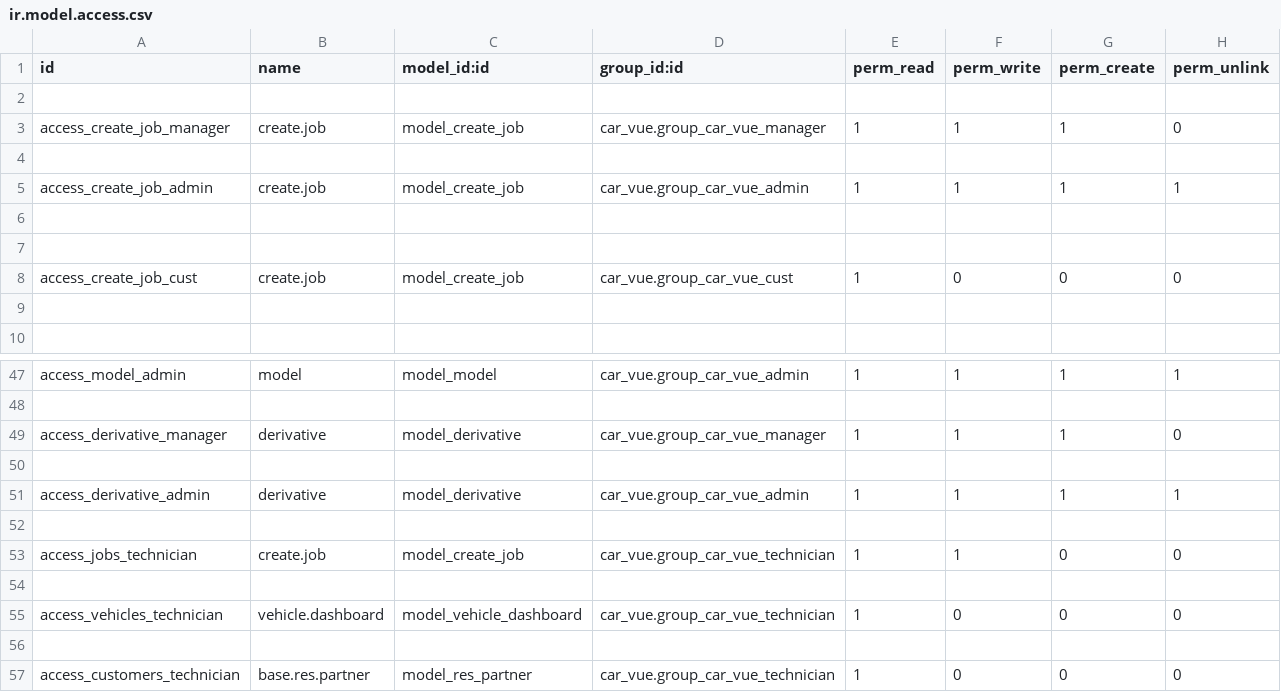
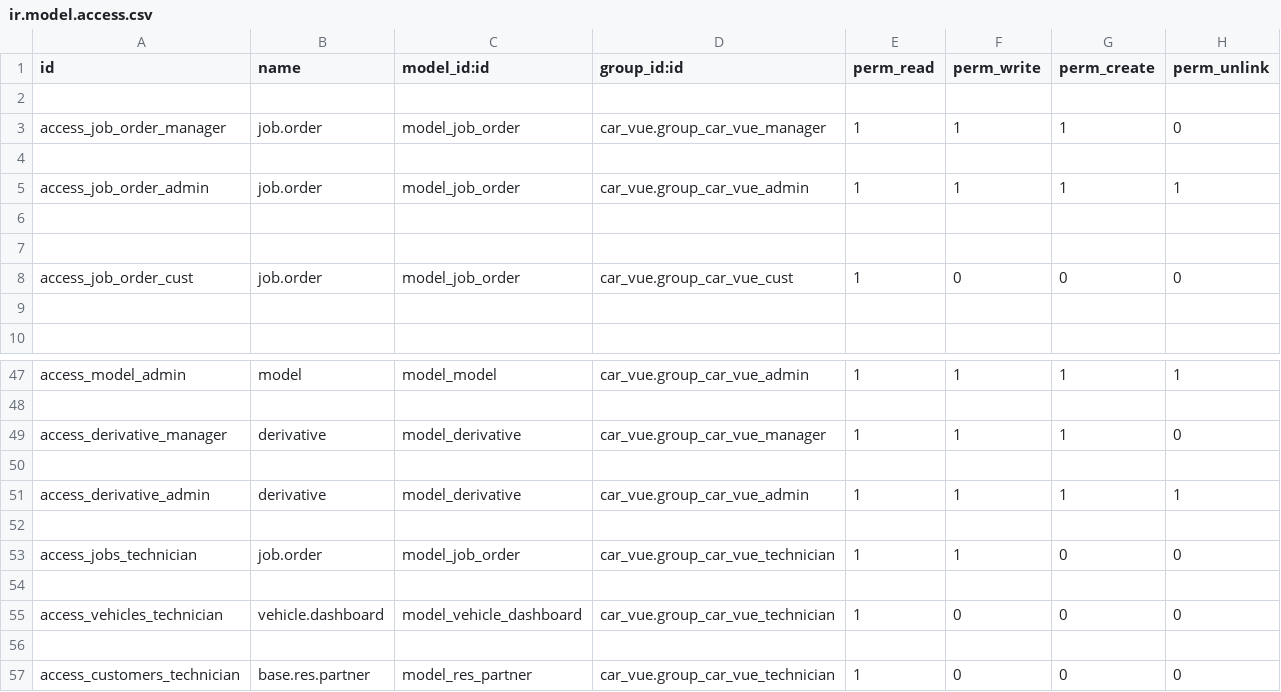
Before and after one commit to ehAPI/CarVue, a CSV file: security/ir.model.access.csv, drawn as a sheet; only a part is shown, gaps mark what is left out.

```diff
--- a/security/ir.model.access.csv
+++ b/security/ir.model.access.csv
@@ -2,8 +2,8 @@ id,name,model_id:id,group_id:id,perm_read,perm_write,perm_create,perm_unlink
 
-access_create_job_manager,create.job,model_create_job,car_vue.group_car_vue_manager,1,1,1,0
+access_job_order_manager,job.order,model_job_order,car_vue.group_car_vue_manager,1,1,1,0
 
-access_create_job_admin,create.job,model_create_job,car_vue.group_car_vue_admin,1,1,1,1
+access_job_order_admin,job.order,model_job_order,car_vue.group_car_vue_admin,1,1,1,1
 
 
-access_create_job_cust,create.job,model_create_job,car_vue.group_car_vue_cust,1,0,0,0
+access_job_order_cust,job.order,model_job_order,car_vue.group_car_vue_cust,1,0,0,0
 
@@ -52,3 +52,3 @@ access_derivative_admin,derivative,model_derivative,car_vue.group_car_vue_admin,
 
-access_jobs_technician,create.job,model_create_job,car_vue.group_car_vue_technician,1,1,0,0
+access_jobs_technician,job.order,model_job_order,car_vue.group_car_vue_technician,1,1,0,0
 
```
Also changed, not shown: 6 other files.
